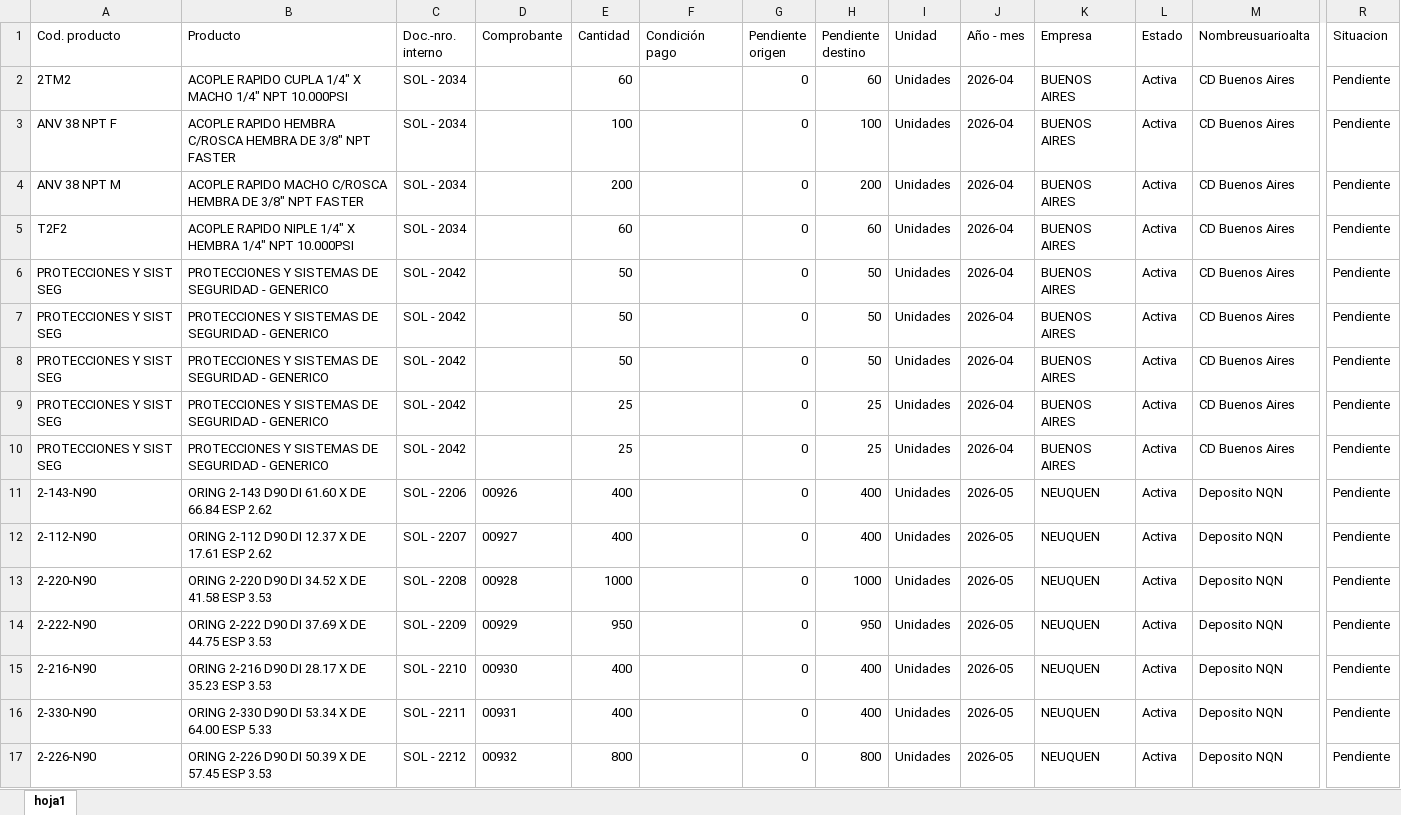
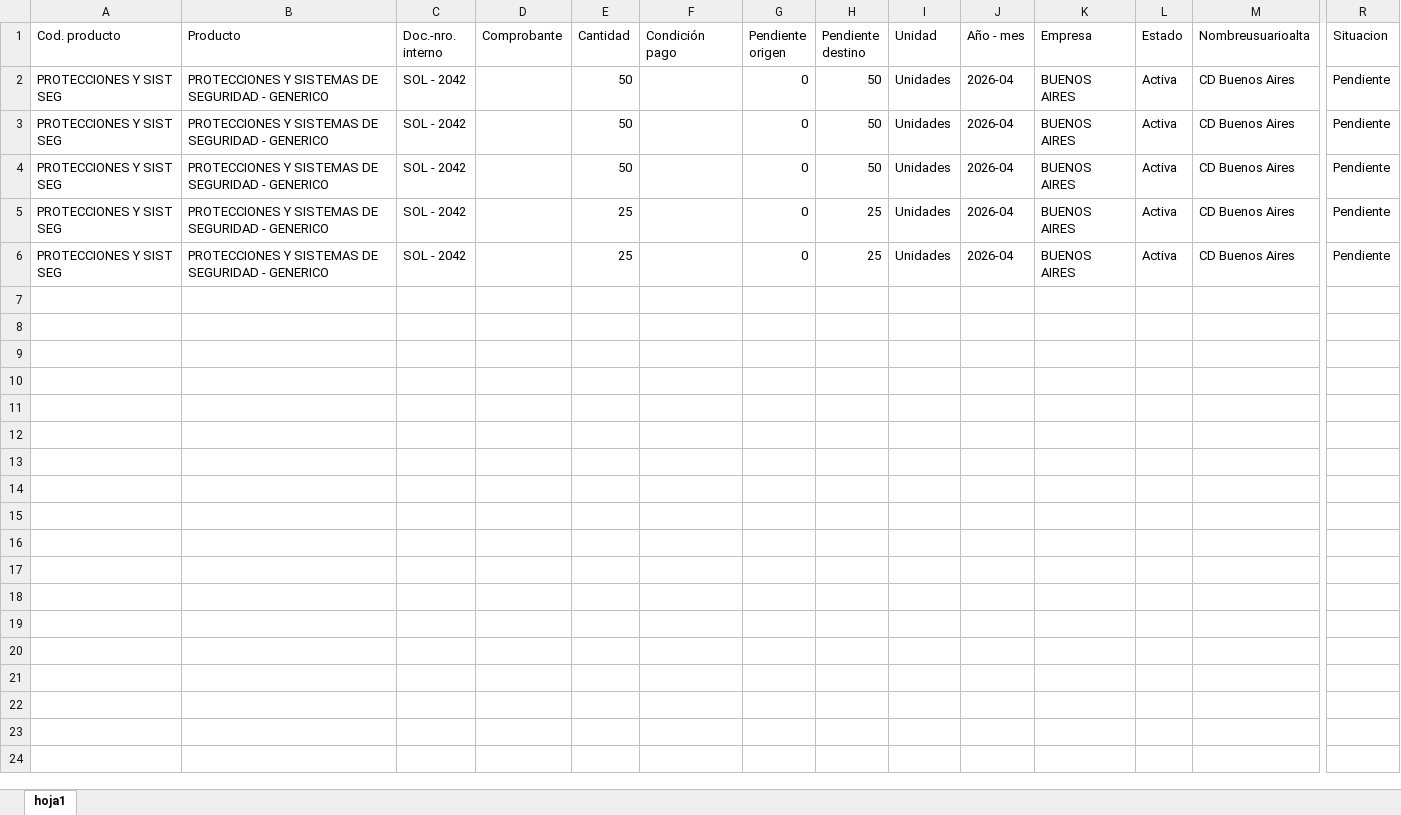
Before and after one commit to depositobsas/hidroil-stock, an Excel workbook: pc.xlsx, sheet hoja1, drawn as a sheet; only a part is shown, gaps mark what is left out; values as stored, in another font and other column widths than the file's, no borders; rows hold the shown columns only; the diff names each change by its address in the sheet, - before the commit and + after, or states it on an @@ line.

```diff
--- a/pc.xlsx (sheet hoja1)
+++ b/pc.xlsx (sheet hoja1)
-row 2: 2TM2 | ACOPLE RAPIDO CUPLA 1/4" X MACHO 1/4" NPT 10.000PSI | SOL - 2034 |  | 60 |  | 0 | 60 | Unidades | 2026-04 | BUENOS AIRES | Activa | CD Buenos Aires | Pendiente
-row 3: ANV 38 NPT F | ACOPLE RAPIDO HEMBRA C/ROSCA HEMBRA DE 3/8" NPT FASTER | SOL - 2034 |  | 100 |  | 0 | 100 | Unidades | 2026-04 | BUENOS AIRES | Activa | CD Buenos Aires | Pendiente
-row 4: ANV 38 NPT M | ACOPLE RAPIDO MACHO C/ROSCA HEMBRA DE 3/8" NPT FASTER | SOL - 2034 |  | 200 |  | 0 | 200 | Unidades | 2026-04 | BUENOS AIRES | Activa | CD Buenos Aires | Pendiente
-row 5: T2F2 | ACOPLE RAPIDO NIPLE 1/4" X HEMBRA 1/4" NPT 10.000PSI | SOL - 2034 |  | 60 |  | 0 | 60 | Unidades | 2026-04 | BUENOS AIRES | Activa | CD Buenos Aires | Pendiente
-row 11: 2-143-N90 | ORING 2-143 D90 DI 61.60 X DE 66.84 ESP 2.62 | SOL - 2206 | 00926 | 400 |  | 0 | 400 | Unidades | 2026-05 | NEUQUEN | Activa | Deposito NQN | Pendiente
-row 12: 2-112-N90 | ORING 2-112 D90 DI 12.37 X DE 17.61 ESP 2.62 | SOL - 2207 | 00927 | 400 |  | 0 | 400 | Unidades | 2026-05 | NEUQUEN | Activa | Deposito NQN | Pendiente
-row 13: 2-220-N90 | ORING 2-220 D90 DI 34.52 X DE 41.58 ESP 3.53 | SOL - 2208 | 00928 | 1000 |  | 0 | 1000 | Unidades | 2026-05 | NEUQUEN | Activa | Deposito NQN | Pendiente
-row 14: 2-222-N90 | ORING 2-222 D90 DI 37.69 X DE 44.75 ESP 3.53 | SOL - 2209 | 00929 | 950 |  | 0 | 950 | Unidades | 2026-05 | NEUQUEN | Activa | Deposito NQN | Pendiente
-row 15: 2-216-N90 | ORING 2-216 D90 DI 28.17 X DE 35.23 ESP 3.53 | SOL - 2210 | 00930 | 400 |  | 0 | 400 | Unidades | 2026-05 | NEUQUEN | Activa | Deposito NQN | Pendiente
-row 16: 2-330-N90 | ORING 2-330 D90 DI 53.34 X DE 64.00 ESP 5.33 | SOL - 2211 | 00931 | 400 |  | 0 | 400 | Unidades | 2026-05 | NEUQUEN | Activa | Deposito NQN | Pendiente
-row 17: 2-226-N90 | ORING 2-226 D90 DI 50.39 X DE 57.45 ESP 3.53 | SOL - 2212 | 00932 | 800 |  | 0 | 800 | Unidades | 2026-05 | NEUQUEN | Activa | Deposito NQN | Pendiente
```
Also changed, not shown: oc.xlsx, 1 other file.
